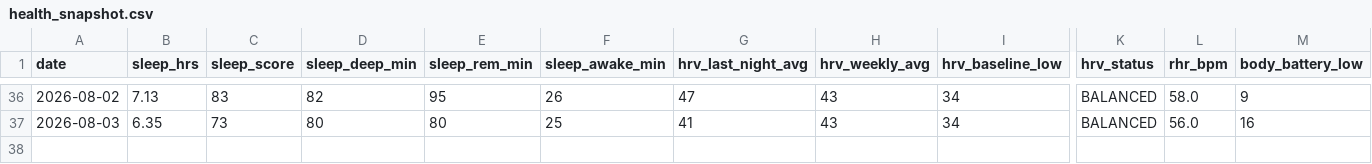
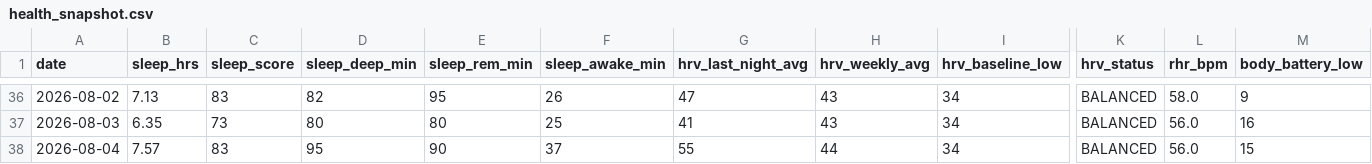
Before and after one commit to JamieMancuso/trend-engine, a CSV file: health_snapshot.csv, drawn as a sheet; only a part is shown, gaps mark what is left out; rows hold the shown columns only; the diff names each change by its address in the sheet, - before the commit and + after, or states it on an @@ line.

Commit message:
Health snapshot 2026-08-04

```diff
--- a/health_snapshot.csv
+++ b/health_snapshot.csv
+row 38: 2026-08-04 | 7.57 | 83 | 95 | 90 | 37 | 55 | 44 | 34 | BALANCED | 56.0 | 15
```
